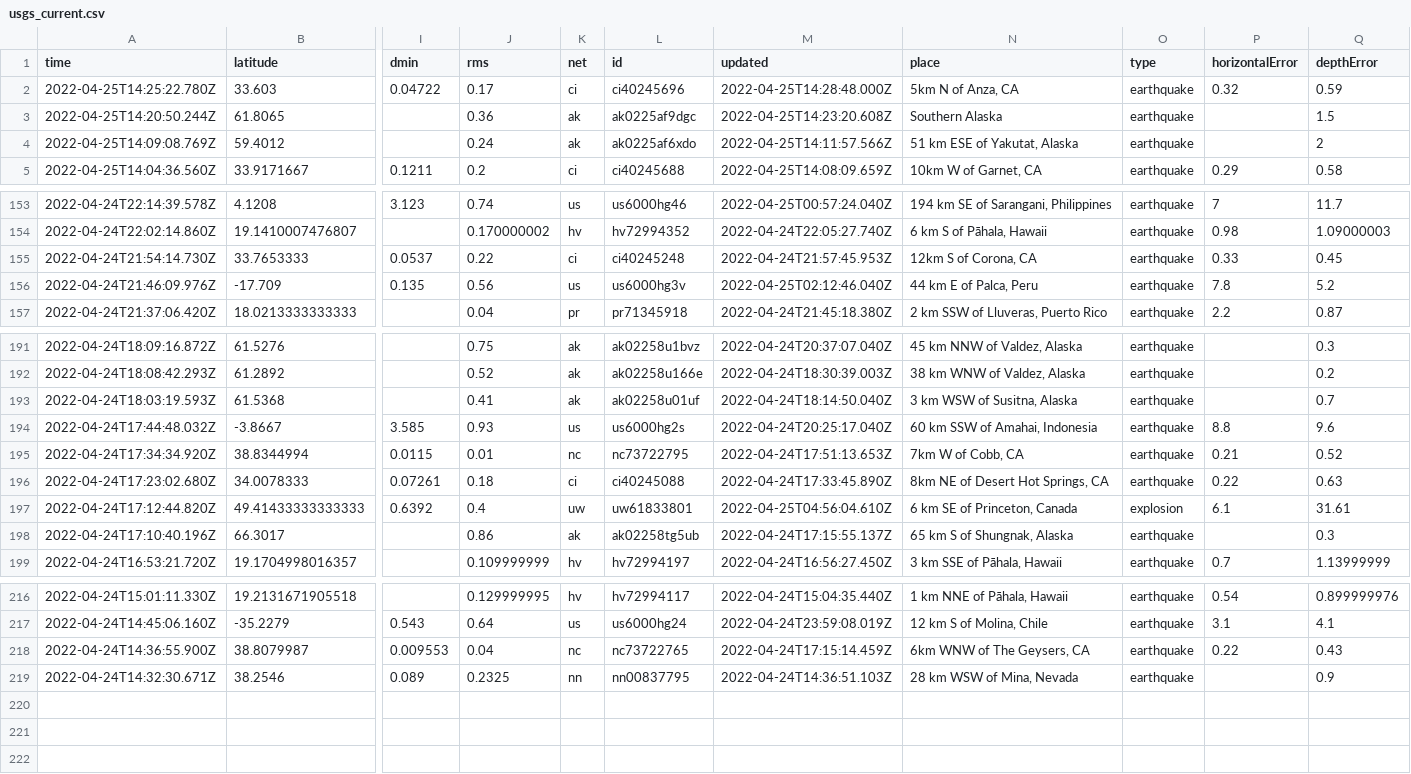
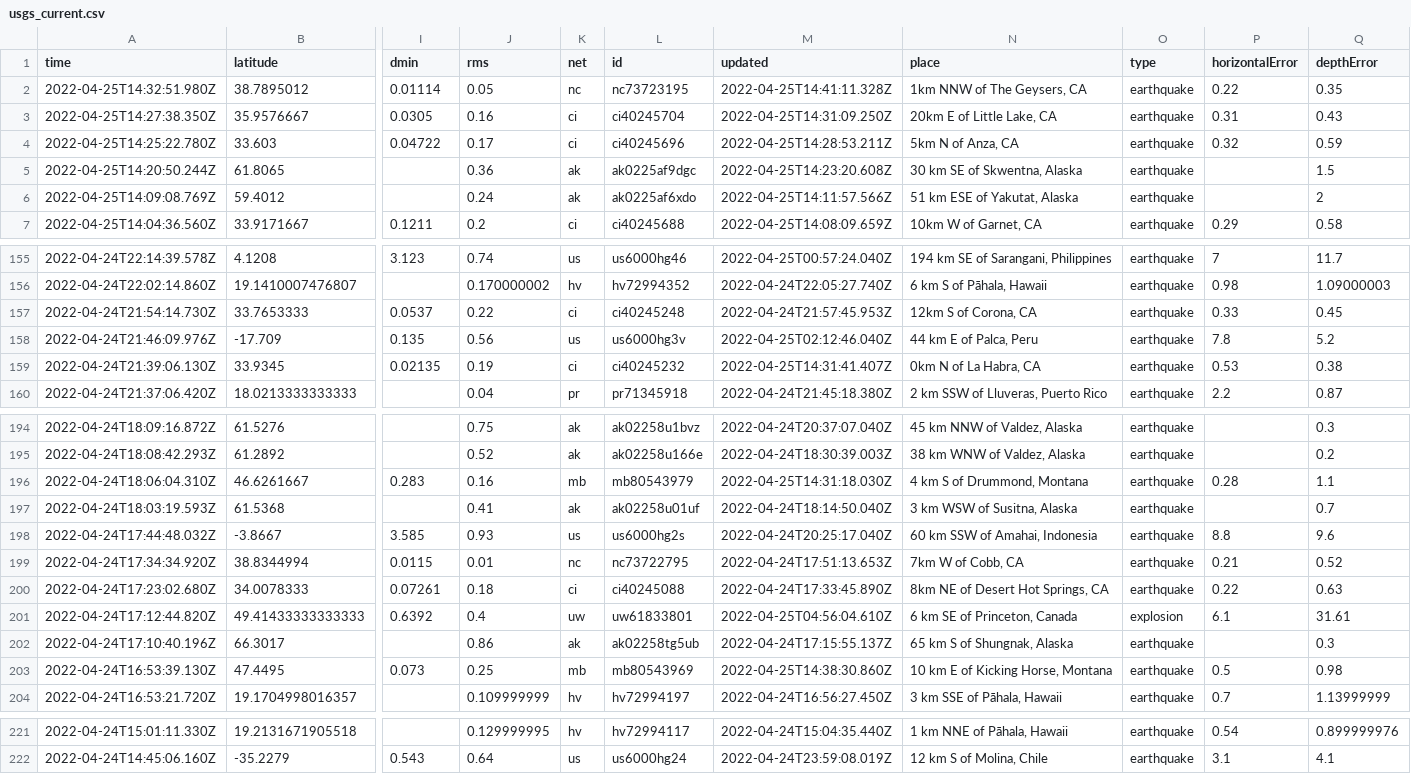
Before and after one commit to awallender/nicar22-github-actions, a CSV file: usgs_current.csv, drawn as a sheet; only a part is shown, gaps mark what is left out; removed rows and columns are numbered as before the commit, all else as after; rows hold the shown columns only; the diff covers the shown part only; the diff names each change by its address in the sheet, - before the commit and + after, or states it on an @@ line.

```diff
--- a/usgs_current.csv
+++ b/usgs_current.csv
+row 2: 2022-04-25T14:32:51.980Z | 38.7895012 | 0.01114 | 0.05 | nc | nc73723195 | 2022-04-25T14:41:11.328Z | 1km NNW of The Geysers, CA | earthquake | 0.22 | 0.35
+row 3: 2022-04-25T14:27:38.350Z | 35.9576667 | 0.0305 | 0.16 | ci | ci40245704 | 2022-04-25T14:31:09.250Z | 20km E of Little Lake, CA | earthquake | 0.31 | 0.43
-M4 (updated): 2022-04-25T14:28:48.000Z
+M4 (updated): 2022-04-25T14:28:53.211Z
-N5 (place): Southern Alaska
+N5 (place): 30 km SE of Skwentna, Alaska
+row 159: 2022-04-24T21:39:06.130Z | 33.9345 | 0.02135 | 0.19 | ci | ci40245232 | 2022-04-25T14:31:41.407Z | 0km N of La Habra, CA | earthquake | 0.53 | 0.38
+row 196: 2022-04-24T18:06:04.310Z | 46.6261667 | 0.283 | 0.16 | mb | mb80543979 | 2022-04-25T14:31:18.030Z | 4 km S of Drummond, Montana | earthquake | 0.28 | 1.1
+row 203: 2022-04-24T16:53:39.130Z | 47.4495 | 0.073 | 0.25 | mb | mb80543969 | 2022-04-25T14:38:30.860Z | 10 km E of Kicking Horse, Montana | earthquake | 0.5 | 0.98
-row 218: 2022-04-24T14:36:55.900Z | 38.8079987 | 0.009553 | 0.04 | nc | nc73722765 | 2022-04-24T17:15:14.459Z | 6km WNW of The Geysers, CA | earthquake | 0.22 | 0.43
-row 219: 2022-04-24T14:32:30.671Z | 38.2546 | 0.089 | 0.2325 | nn | nn00837795 | 2022-04-24T14:36:51.103Z | 28 km WSW of Mina, Nevada | earthquake |  | 0.9
```
Also changed, not shown: 5 edited cells elsewhere in this file, 1 other file.
